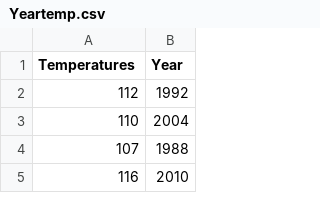
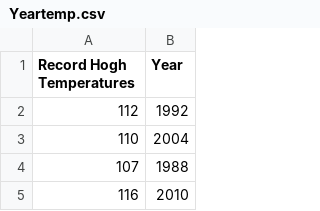
Before and after one commit to Wangtra/respository1, a CSV file: Yeartemp.csv, drawn as a sheet; only a part is shown.

Commit message:
Update Yeartemp.csv

```diff
--- a/Yeartemp.csv
+++ b/Yeartemp.csv
@@ -1,2 +1,2 @@
-Temperatures,Year
+Record Hogh Temperatures,Year
 112,1992
```
